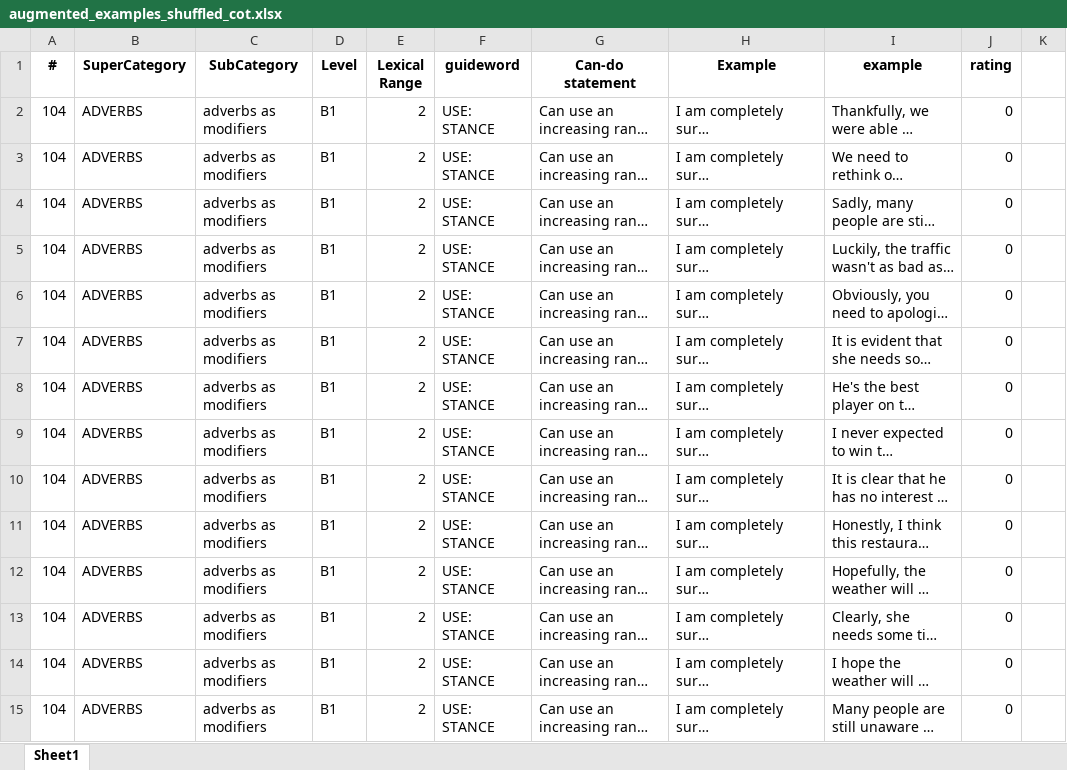
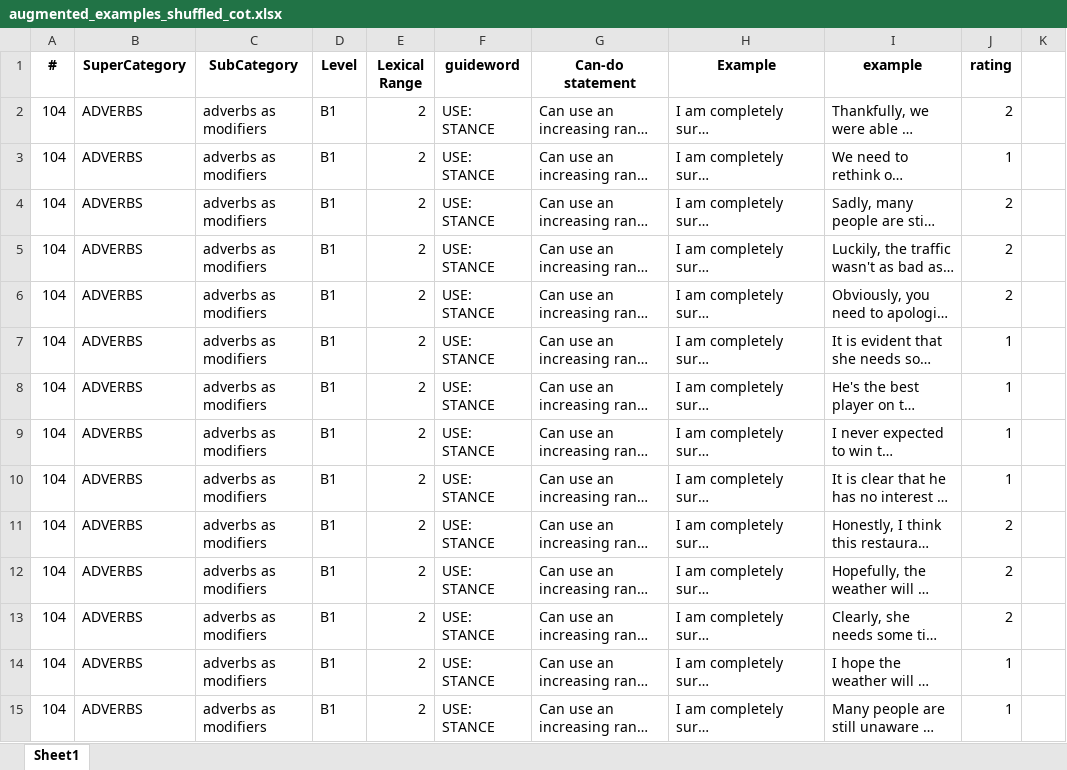
Before and after one commit to dominikglandorf/LLM-grammar, an Excel workbook: dat/augmented_examples_shuffled_cot.xlsx, sheet Sheet1, drawn as a sheet; only a part is shown; long unchanged cells end in …; values as stored, in another font and other column widths than the file's, no borders; the diff covers the shown part only; the diff names each change by its address in the sheet, - before the commit and + after, or states it on an @@ line.

```diff
--- a/dat/augmented_examples_shuffled_cot.xlsx (sheet Sheet1)
+++ b/dat/augmented_examples_shuffled_cot.xlsx (sheet Sheet1)
-J2 (rating): 0
+J2 (rating): 2
-J3 (rating): 0
+J3 (rating): 1
-J4:J6 (rating): 0
+J4:J6 (rating): 2
-J7:J10 (rating): 0
+J7:J10 (rating): 1
-J11:J13 (rating): 0
+J11:J13 (rating): 2
-J14:J15 (rating): 0
+J14:J15 (rating): 1
```
Also changed, not shown: 1511 edited cells elsewhere in this sheet, dat/augmented_examples_shuffled.xlsx, 1 other file.
